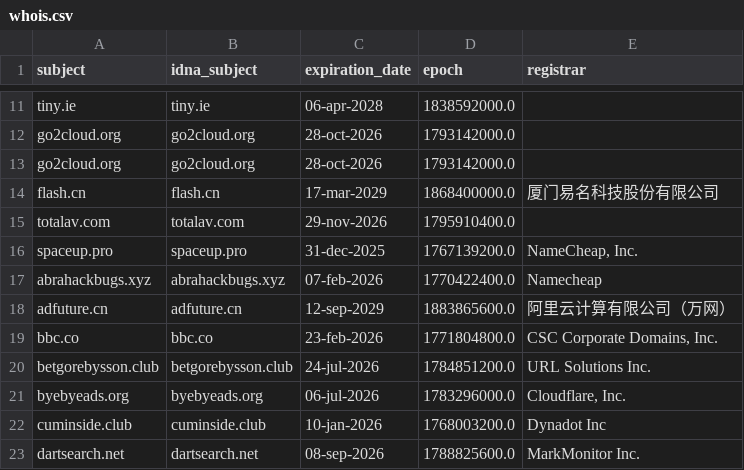
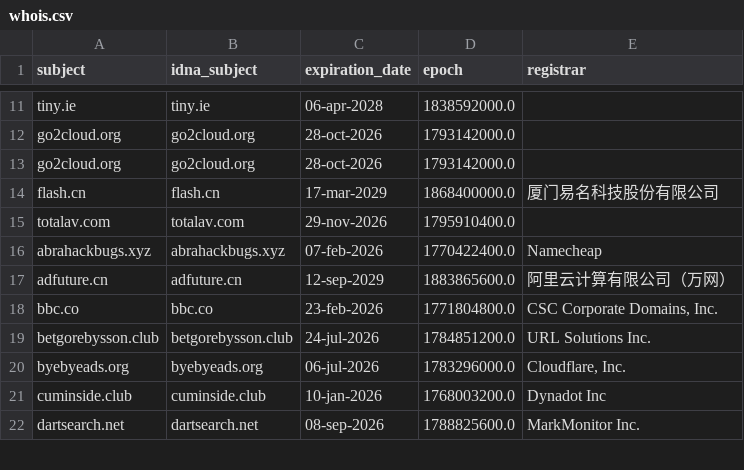
Before and after one commit to Ultimate-Hosts-Blacklist/quidsup_malicious-sites, a CSV file: .pyfunceble/whois.csv, drawn as a sheet; only a part is shown, gaps mark what is left out; the diff names each change by its address in the sheet, - before the commit and + after, or states it on an @@ line.

```diff
--- a/.pyfunceble/whois.csv
+++ b/.pyfunceble/whois.csv
-row 16: spaceup.pro | spaceup.pro | 31-dec-2025 | 1767139200.0 | NameCheap, Inc.
```
Also changed, not shown: .pyfunceble/inactive.csv, 16 other files.
